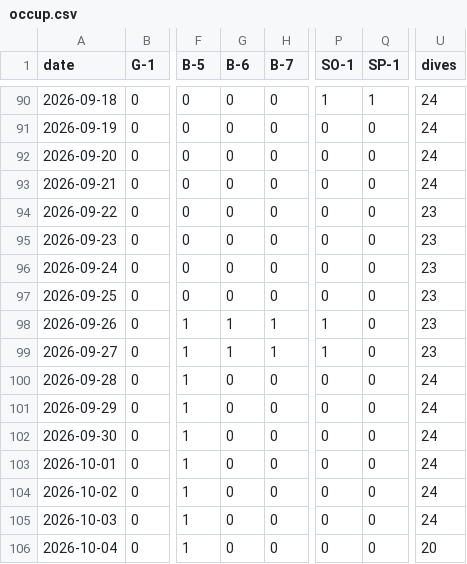
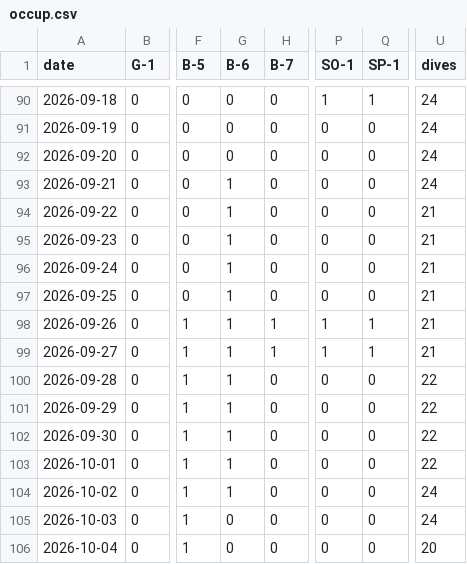
Before and after one commit to freePublicSharing/occup.csv, a CSV file: occup.csv, drawn as a sheet; only a part is shown, gaps mark what is left out; the diff names each change by its address in the sheet, - before the commit and + after, or states it on an @@ line.

Commit message:
Update occup.csv

```diff
--- a/occup.csv
+++ b/occup.csv
-G93:G97 (B-6): 0
+G93:G97 (B-6): 1
-U94:U99 (dives): 23
+U94:U99 (dives): 21
-Q98:Q99 (SP-1): 0
+Q98:Q99 (SP-1): 1
-G100:G104 (B-6): 0
+G100:G104 (B-6): 1
-U100:U103 (dives): 24
+U100:U103 (dives): 22
```
